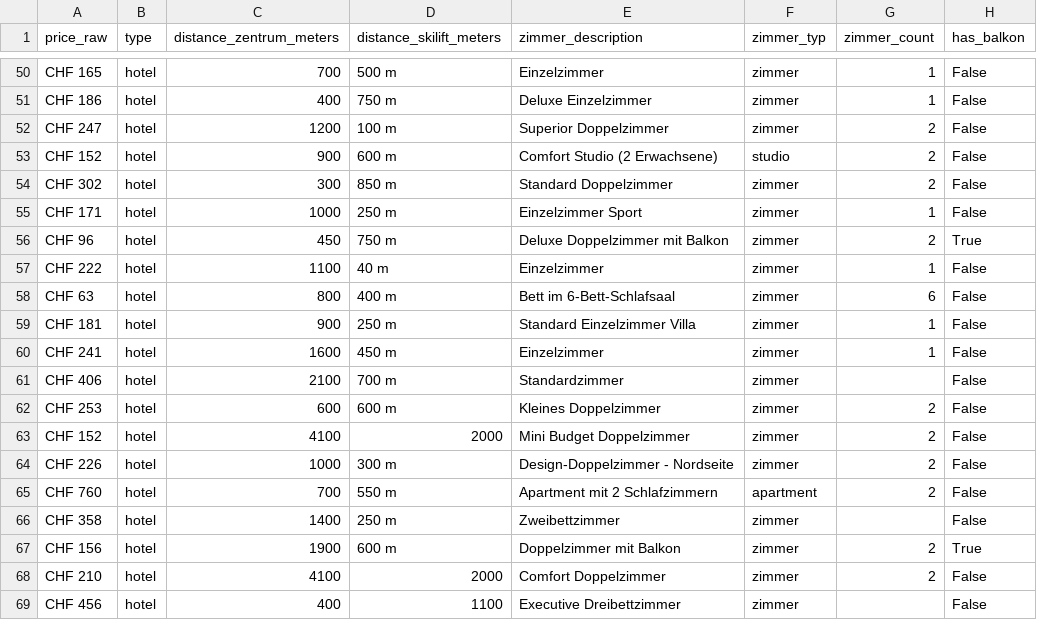
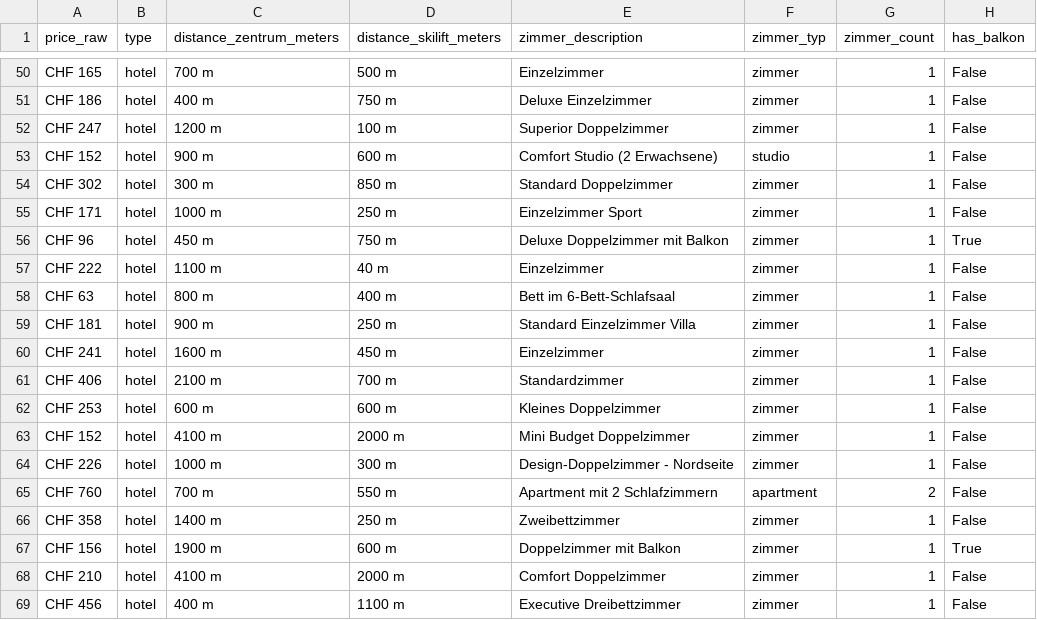
Before and after one commit to NadineLan/NLA_project_template_arm, a CSV file: data/Davos_combined_clean.csv, drawn as a sheet; only a part is shown, gaps mark what is left out; the diff covers the shown part only; the diff names each change by its address in the sheet, - before the commit and + after, or states it on an @@ line.

```diff
--- a/data/Davos_combined_clean.csv
+++ b/data/Davos_combined_clean.csv
-C50 (distance_zentrum_meters): 700
+C50 (distance_zentrum_meters): 700 m
-C51 (distance_zentrum_meters): 400
+C51 (distance_zentrum_meters): 400 m
-C52 (distance_zentrum_meters): 1200
+C52 (distance_zentrum_meters): 1200 m
-G52:G54 (zimmer_count): 2
+G52:G54 (zimmer_count): 1
-C53 (distance_zentrum_meters): 900
+C53 (distance_zentrum_meters): 900 m
-C54 (distance_zentrum_meters): 300
+C54 (distance_zentrum_meters): 300 m
-C55 (distance_zentrum_meters): 1000
+C55 (distance_zentrum_meters): 1000 m
-C56 (distance_zentrum_meters): 450
+C56 (distance_zentrum_meters): 450 m
-G56 (zimmer_count): 2
+G56 (zimmer_count): 1
-C57 (distance_zentrum_meters): 1100
+C57 (distance_zentrum_meters): 1100 m
-C58 (distance_zentrum_meters): 800
+C58 (distance_zentrum_meters): 800 m
-G58 (zimmer_count): 6
+G58 (zimmer_count): 1
-C59 (distance_zentrum_meters): 900
+C59 (distance_zentrum_meters): 900 m
-C60 (distance_zentrum_meters): 1600
+C60 (distance_zentrum_meters): 1600 m
-C61 (distance_zentrum_meters): 2100
+C61 (distance_zentrum_meters): 2100 m
-G61 (zimmer_count): (empty)
+G61 (zimmer_count): 1
-C62 (distance_zentrum_meters): 600
+C62 (distance_zentrum_meters): 600 m
-G62:G64 (zimmer_count): 2
+G62:G64 (zimmer_count): 1
-C63 (distance_zentrum_meters): 4100
+C63 (distance_zentrum_meters): 4100 m
-D63 (distance_skilift_meters): 2000
+D63 (distance_skilift_meters): 2000 m
-C64 (distance_zentrum_meters): 1000
+C64 (distance_zentrum_meters): 1000 m
-C65 (distance_zentrum_meters): 700
+C65 (distance_zentrum_meters): 700 m
-C66 (distance_zentrum_meters): 1400
+C66 (distance_zentrum_meters): 1400 m
-G66 (zimmer_count): (empty)
+G66 (zimmer_count): 1
-C67 (distance_zentrum_meters): 1900
+C67 (distance_zentrum_meters): 1900 m
-G67:G68 (zimmer_count): 2
+G67:G68 (zimmer_count): 1
-C68 (distance_zentrum_meters): 4100
+C68 (distance_zentrum_meters): 4100 m
-D68 (distance_skilift_meters): 2000
+D68 (distance_skilift_meters): 2000 m
-C69 (distance_zentrum_meters): 400
+C69 (distance_zentrum_meters): 400 m
-D69 (distance_skilift_meters): 1100
+D69 (distance_skilift_meters): 1100 m
-G69 (zimmer_count): (empty)
+G69 (zimmer_count): 1
```
Also changed, not shown: 95 edited cells elsewhere in this file, 5 other files.
